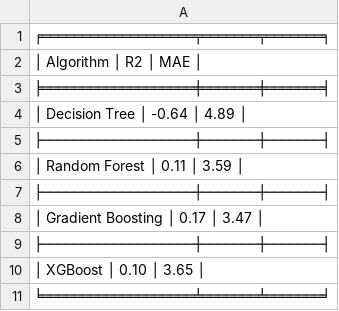
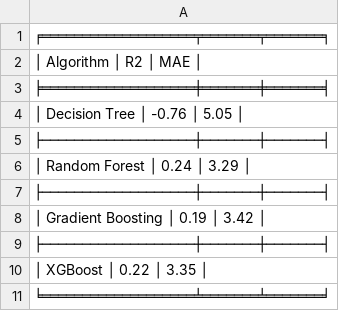
Before and after one commit to bunyod123/Modular_Programming_Projects, a CSV file: FirstWeekProject/models/tabulate/jadval.csv, drawn as a sheet.

```diff
--- a/FirstWeekProject/models/tabulate/jadval.csv
+++ b/FirstWeekProject/models/tabulate/jadval.csv
@@ -3,9 +3,9 @@
 ╞═══════════════════╪═══════╪═══════╡
-│ Decision Tree     │ -0.64 │  4.89 │
+│ Decision Tree     │ -0.76 │  5.05 │
 ├───────────────────┼───────┼───────┤
-│ Random Forest     │  0.11 │  3.59 │
+│ Random Forest     │  0.24 │  3.29 │
 ├───────────────────┼───────┼───────┤
-│ Gradient Boosting │  0.17 │  3.47 │
+│ Gradient Boosting │  0.19 │  3.42 │
 ├───────────────────┼───────┼───────┤
-│ XGBoost           │  0.10 │  3.65 │
+│ XGBoost           │  0.22 │  3.35 │
 ╘═══════════════════╧═══════╧═══════╛
```
Also changed, not shown: 5 other files.
